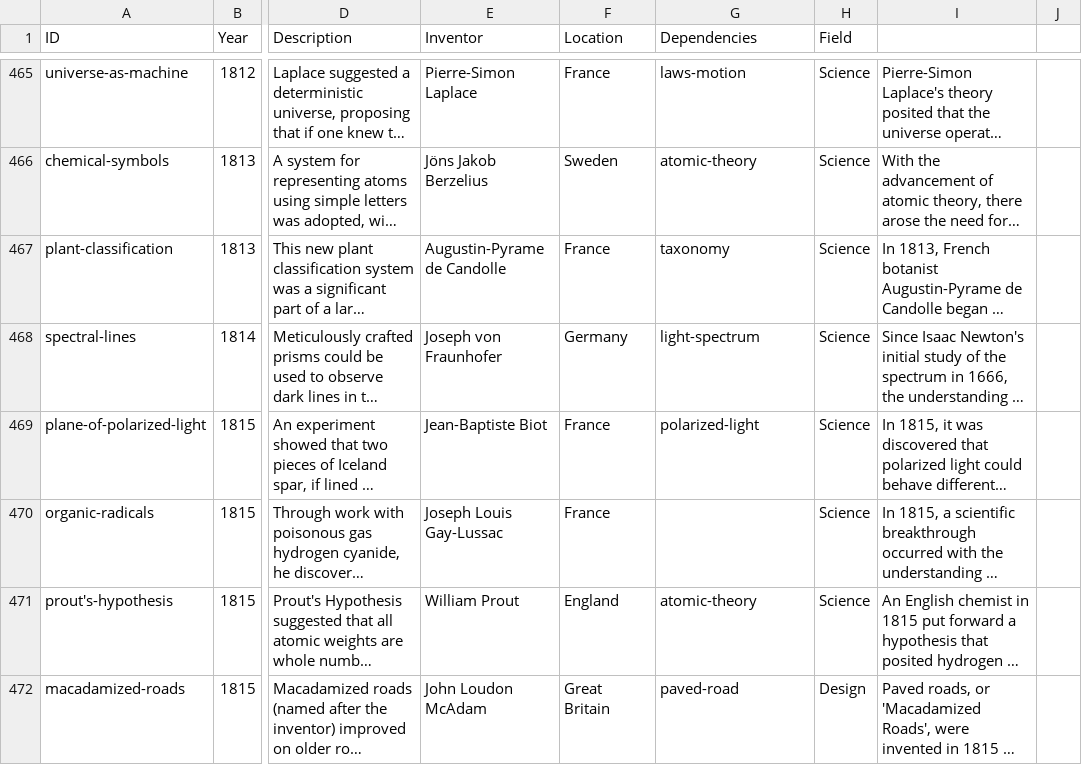
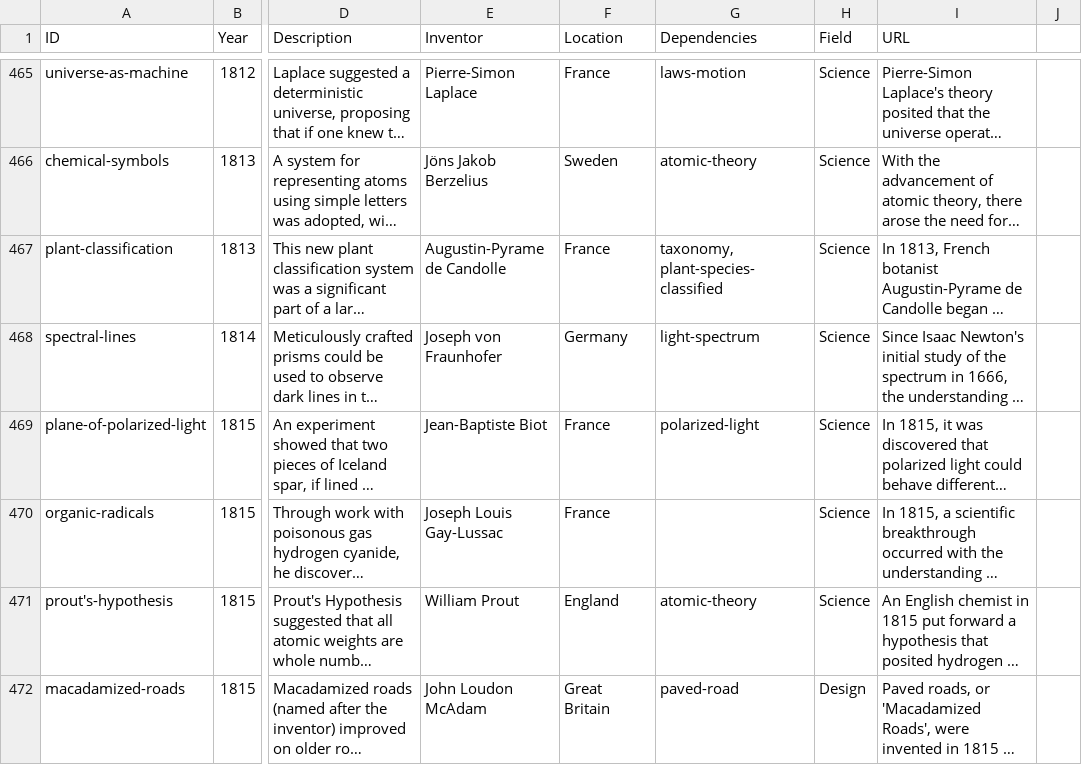
Before and after one commit to borismus/asimov, a TSV file: web/asimov-1850.tsv, drawn as a sheet; only a part is shown, gaps mark what is left out; long unchanged cells end in …; the diff covers the shown part only; the diff names each change by its address in the sheet, - before the commit and + after, or states it on an @@ line.

```diff
--- a/web/asimov-1850.tsv
+++ b/web/asimov-1850.tsv
-I1: (empty)
+I1: URL
-G467 (Dependencies): taxonomy
+G467 (Dependencies): taxonomy, plant-species-classified
```
Also changed, not shown: 17 edited cells elsewhere in this file.
